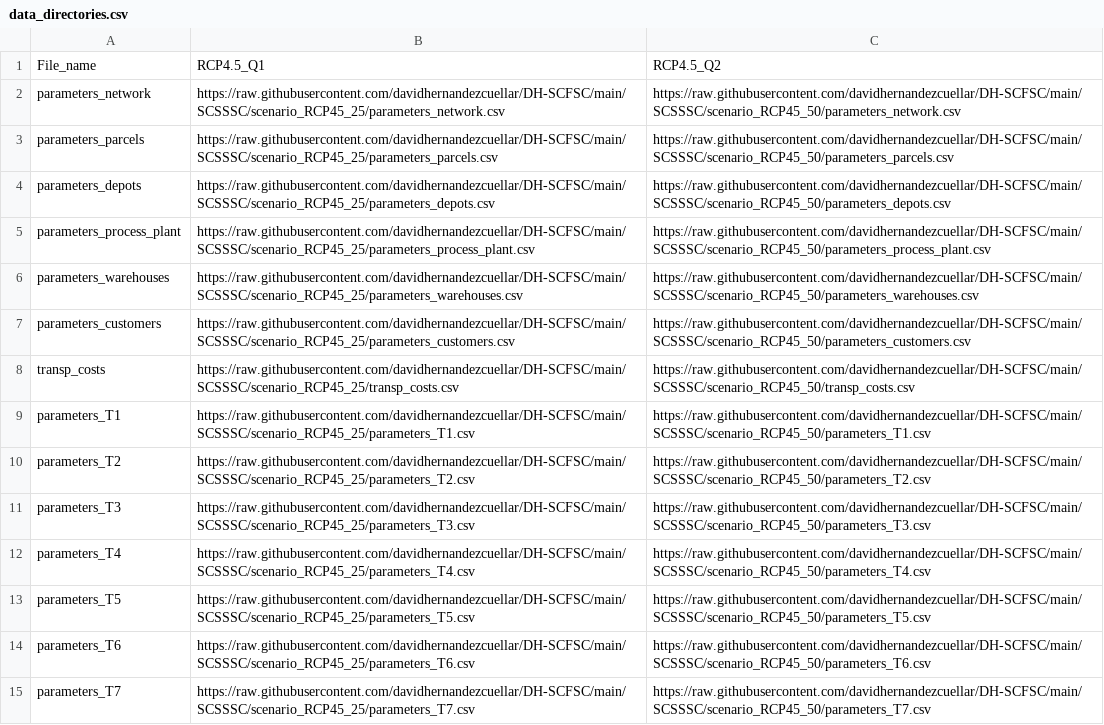
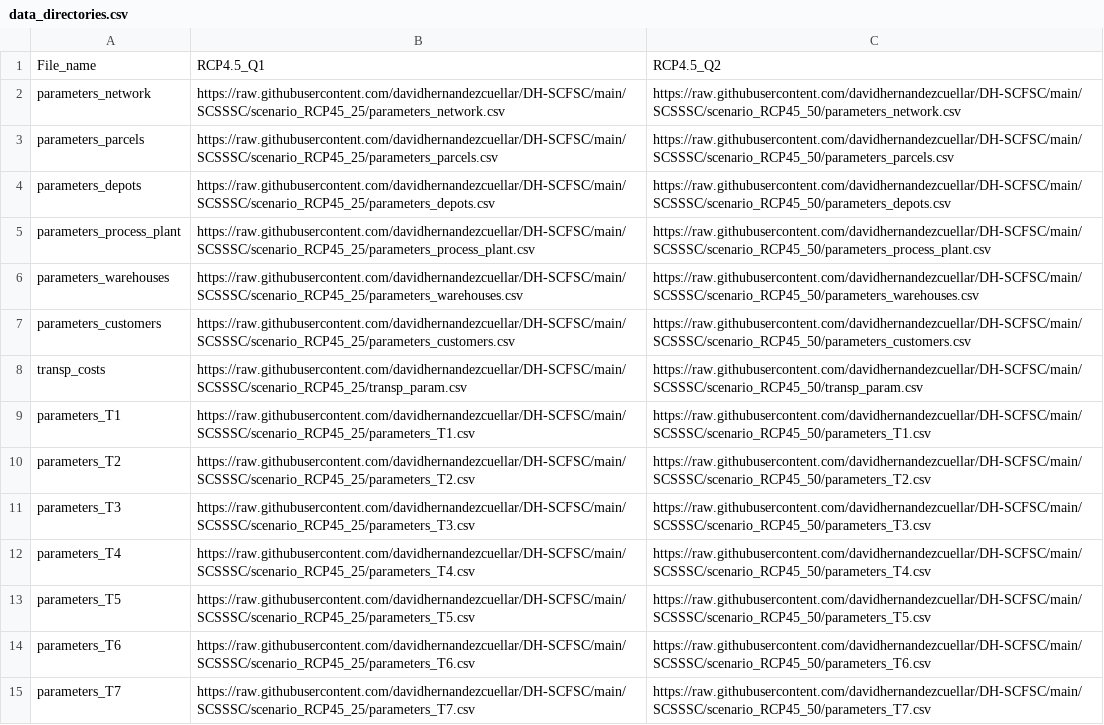
Before and after one commit to davidhernandezcuellar/DA-SCFSC, a CSV file: SCSSSC/data_directories.csv, drawn as a sheet.

Commit message:
Add files via upload

```diff
--- a/SCSSSC/data_directories.csv
+++ b/SCSSSC/data_directories.csv
@@ -7,3 +7,3 @@ parameters_warehouses,https://raw.githubusercontent.com/davidhernandezcuellar/DH
 parameters_customers,https://raw.githubusercontent.com/davidhernandezcuellar/DH-SCFSC/main/SCSSSC/scenario_RCP45_25/parameters_customers.csv,https://raw.githubusercontent.com/davidhernandezcuellar/DH-SCFSC/main/SCSSSC/scenario_RCP45_50/parameters_customers.csv
-transp_costs,https://raw.githubusercontent.com/davidhernandezcuellar/DH-SCFSC/main/SCSSSC/scenario_RCP45_25/transp_costs.csv,https://raw.githubusercontent.com/davidhernandezcuellar/DH-SCFSC/main/SCSSSC/scenario_RCP45_50/transp_costs.csv
+transp_costs,https://raw.githubusercontent.com/davidhernandezcuellar/DH-SCFSC/main/SCSSSC/scenario_RCP45_25/transp_param.csv,https://raw.githubusercontent.com/davidhernandezcuellar/DH-SCFSC/main/SCSSSC/scenario_RCP45_50/transp_param.csv
 parameters_T1,https://raw.githubusercontent.com/davidhernandezcuellar/DH-SCFSC/main/SCSSSC/scenario_RCP45_25/parameters_T1.csv,https://raw.githubusercontent.com/davidhernandezcuellar/DH-SCFSC/main/SCSSSC/scenario_RCP45_50/parameters_T1.csv
```
